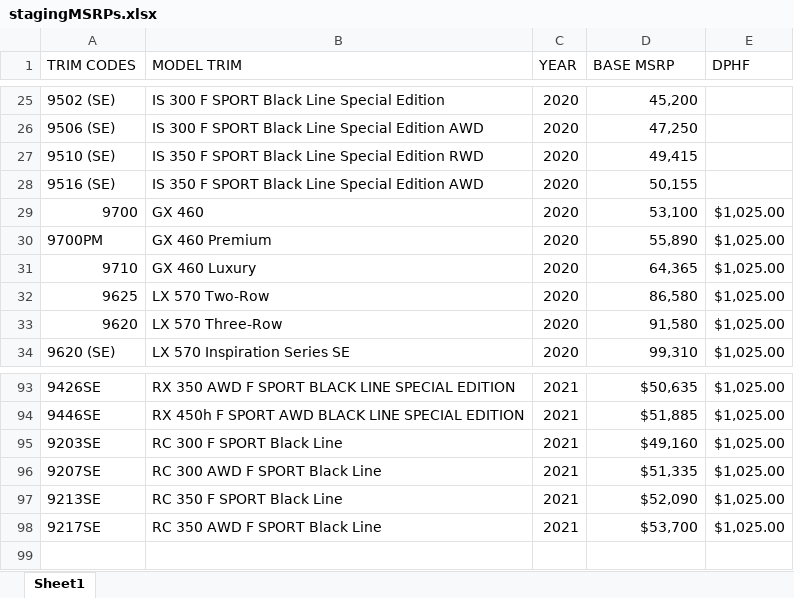
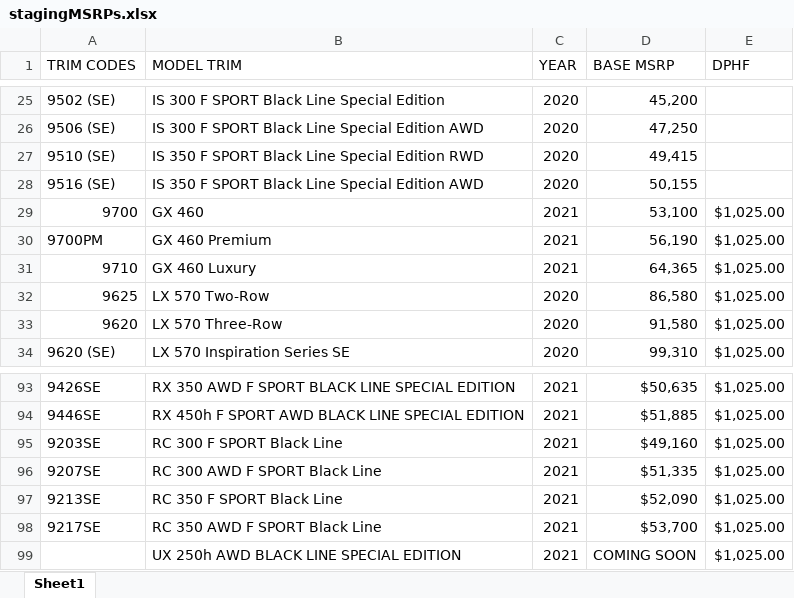
Before and after one commit to will-fregia-tm/katalon_lexc, an Excel workbook: Data Files/stagingMSRPs.xlsx, sheet Sheet1, drawn as a sheet; only a part is shown, gaps mark what is left out; values as stored, in another font and other column widths than the file's, no borders; the diff names each change by its address in the sheet, - before the commit and + after, or states it on an @@ line.

```diff
--- a/Data Files/stagingMSRPs.xlsx (sheet Sheet1)
+++ b/Data Files/stagingMSRPs.xlsx (sheet Sheet1)
-C29:C31 (YEAR): 2020
+C29:C31 (YEAR): 2021
-D30 (BASE MSRP): 55,890
+D30 (BASE MSRP): 56,190
+row 99:  | UX 250h AWD BLACK LINE SPECIAL EDITION | 2021 | COMING SOON | $1,025.00
```
Also changed, not shown: 3 other files.
